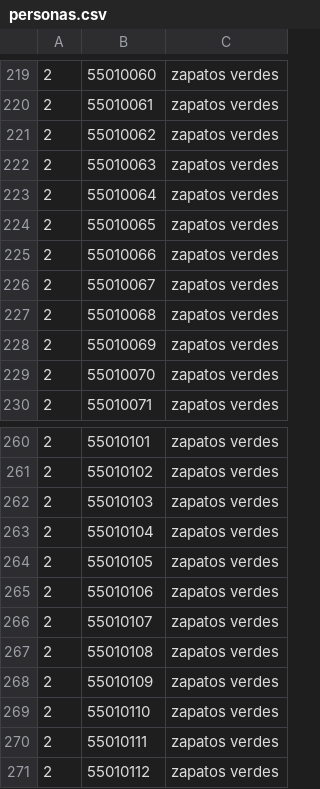
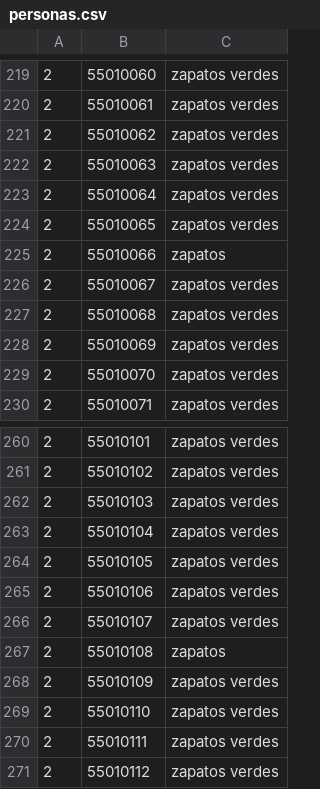
Before and after one commit to FedericoAmura/ConcurrentesI2018C1Conculandia, a CSV file: personas.csv, drawn as a sheet; only a part is shown, gaps mark what is left out.

```diff
--- a/personas.csv
+++ b/personas.csv
@@ -224,3 +224,3 @@
 2,55010065,zapatos verdes
-2,55010066,zapatos verdes
+2,55010066,zapatos
 2,55010067,zapatos verdes
@@ -266,3 +266,3 @@
 2,55010107,zapatos verdes
-2,55010108,zapatos verdes
+2,55010108,zapatos
 2,55010109,zapatos verdes
```
Also changed, not shown: 3 other files.
